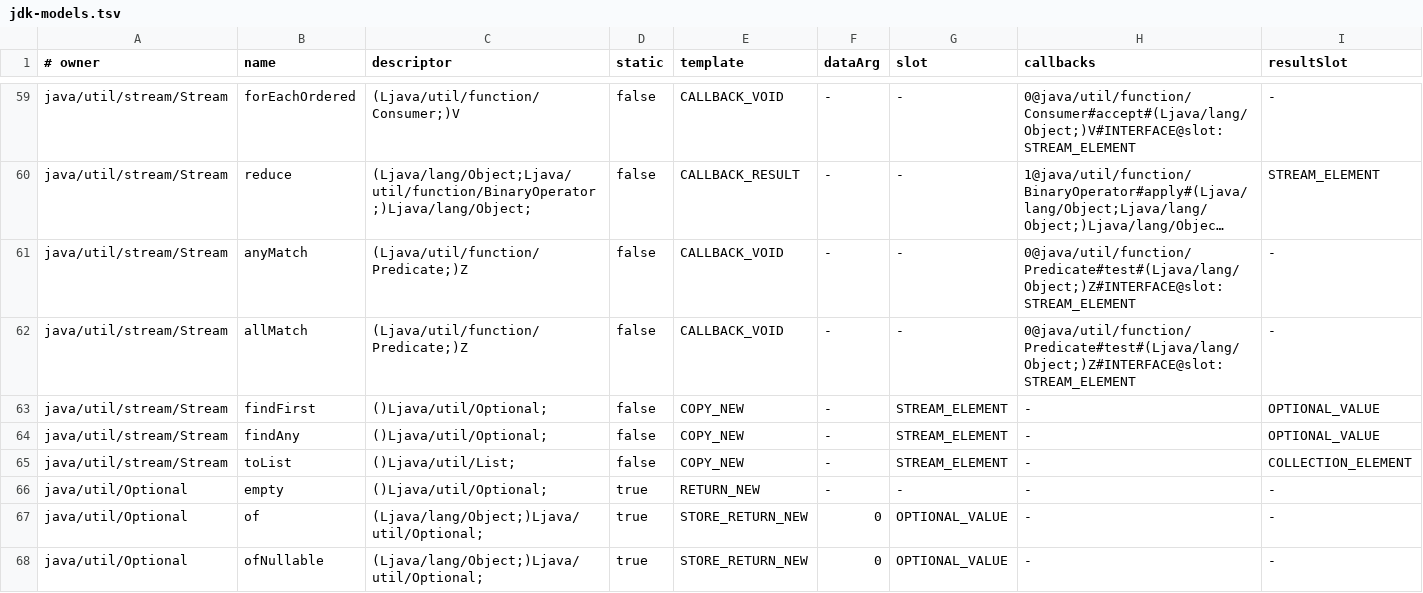
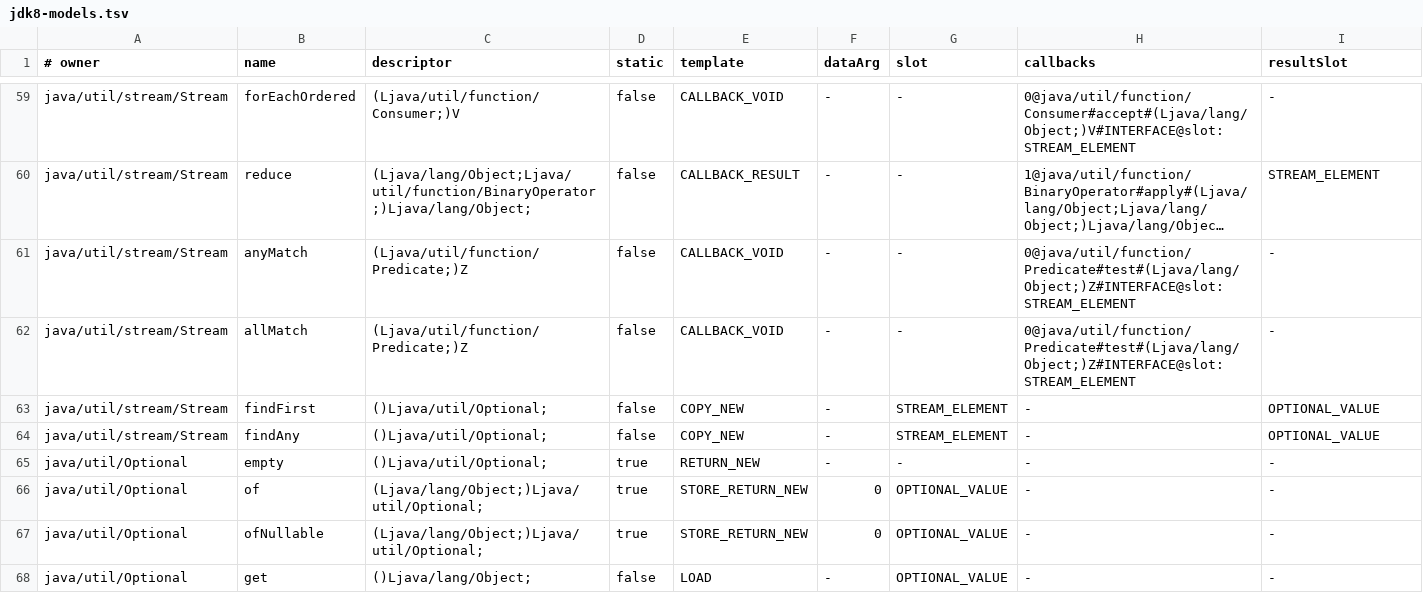
Before and after one commit to ymyii/change-impact-analyze, a TSV file: models/jdk8/src/main/resources/io/github/dependencyanalysis/models/jdk8/jdk8-models.tsv (was models/jdk/src/main/resources/io/github/dependencyanalysis/models/jdk/jdk-models.tsv), drawn as a sheet; only a part is shown, gaps mark what is left out; the shorter side is filled out with more unchanged rows; long unchanged cells end in ….

Commit message:
refactor(jdk-models): split engine and JDK 8 catalog
- extract reusable model definitions and engine validation fixtures

- move the exact JDK 8 catalog and fixed-point tests into its own artifact

- add flattened packaging and independent release documentation

```diff
--- a/models/jdk/src/main/resources/io/github/dependencyanalysis/models/jdk/jdk-models.tsv
+++ b/models/jdk8/src/main/resources/io/github/dependencyanalysis/models/jdk8/jdk8-models.tsv
@@ -64,3 +64,2 @@ java/util/stream/Stream	findFirst	()Ljava/util/Optional;	false	COPY_NEW	-	STREAM
 java/util/stream/Stream	findAny	()Ljava/util/Optional;	false	COPY_NEW	-	STREAM_ELEMENT	-	OPTIONAL_VALUE
-java/util/stream/Stream	toList	()Ljava/util/List;	false	COPY_NEW	-	STREAM_ELEMENT	-	COLLECTION_ELEMENT
 java/util/Optional	empty	()Ljava/util/Optional;	true	RETURN_NEW	-	-	-	-
```
Also changed, not shown: 31 other files.
